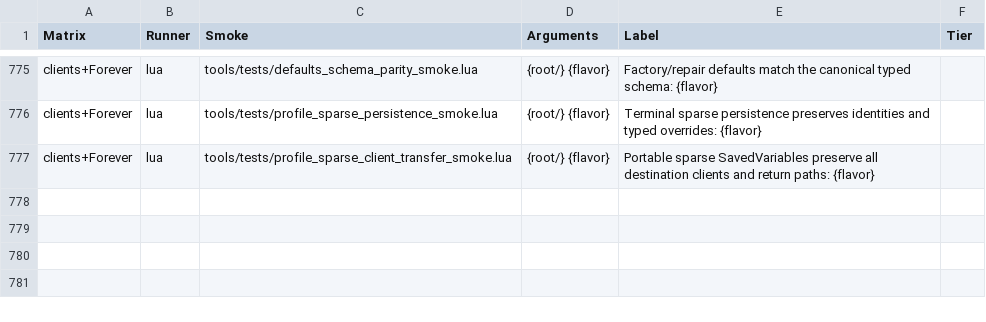
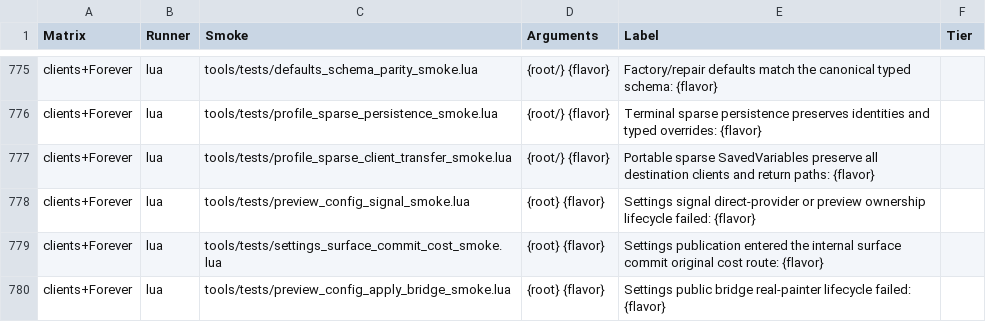
Before and after one commit to Mapkov2/MidnightSimpleUnitFrames, a TSV file: tools/classic-gate-smokes.tsv, drawn as a sheet; only a part is shown, gaps mark what is left out.

Commit message:
refactor(preview): signal settings while retaining public refresh behavior
Replace public refresh hooks with applied-settings notifications and active preview subscriptions. Preserve the legacy UI refresh bridge, suppress empty unsubscriptions, and supply the real EventBus in the castbar fixture. The direct-call matrix retains all return arities and values; its cold aggregate adds 509 VM instructions across 33 settings calls per client.

```diff
--- a/tools/classic-gate-smokes.tsv
+++ b/tools/classic-gate-smokes.tsv
@@ -777 +777,4 @@ clients+Forever	lua	tools/tests/profile_sparse_persistence_smoke.lua	{root/} {fl
 clients+Forever	lua	tools/tests/profile_sparse_client_transfer_smoke.lua	{root/} {flavor}	Portable sparse SavedVariables preserve all destination clients and return paths: {flavor}
+clients+Forever	lua	tools/tests/preview_config_signal_smoke.lua	{root} {flavor}	Settings signal direct-provider or preview ownership lifecycle failed: {flavor}
+clients+Forever	lua	tools/tests/settings_surface_commit_cost_smoke.lua	{root} {flavor}	Settings publication entered the internal surface commit original cost route: {flavor}
+clients+Forever	lua	tools/tests/preview_config_apply_bridge_smoke.lua	{root} {flavor}	Settings public bridge real-painter lifecycle failed: {flavor}
```
Also changed, not shown: 22 other files.
